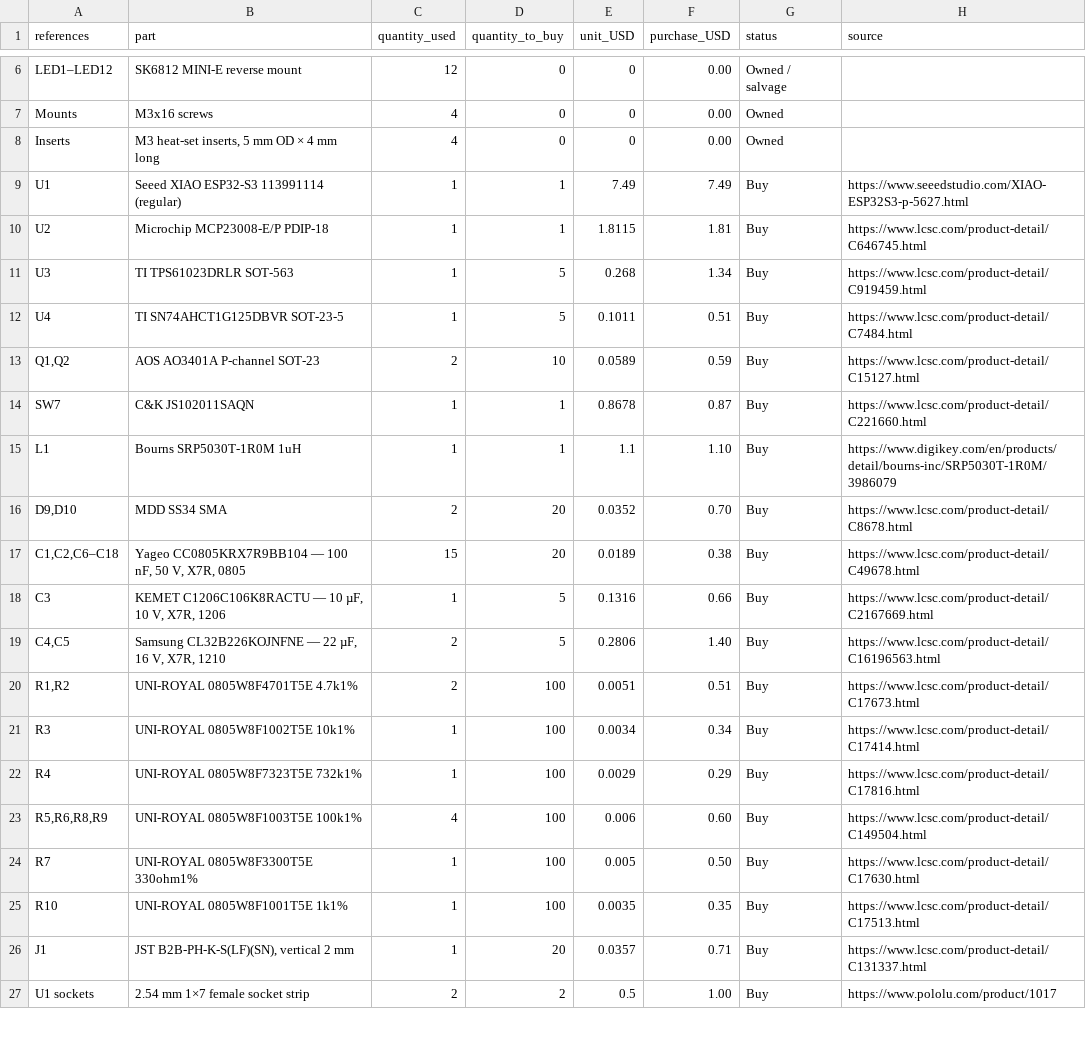
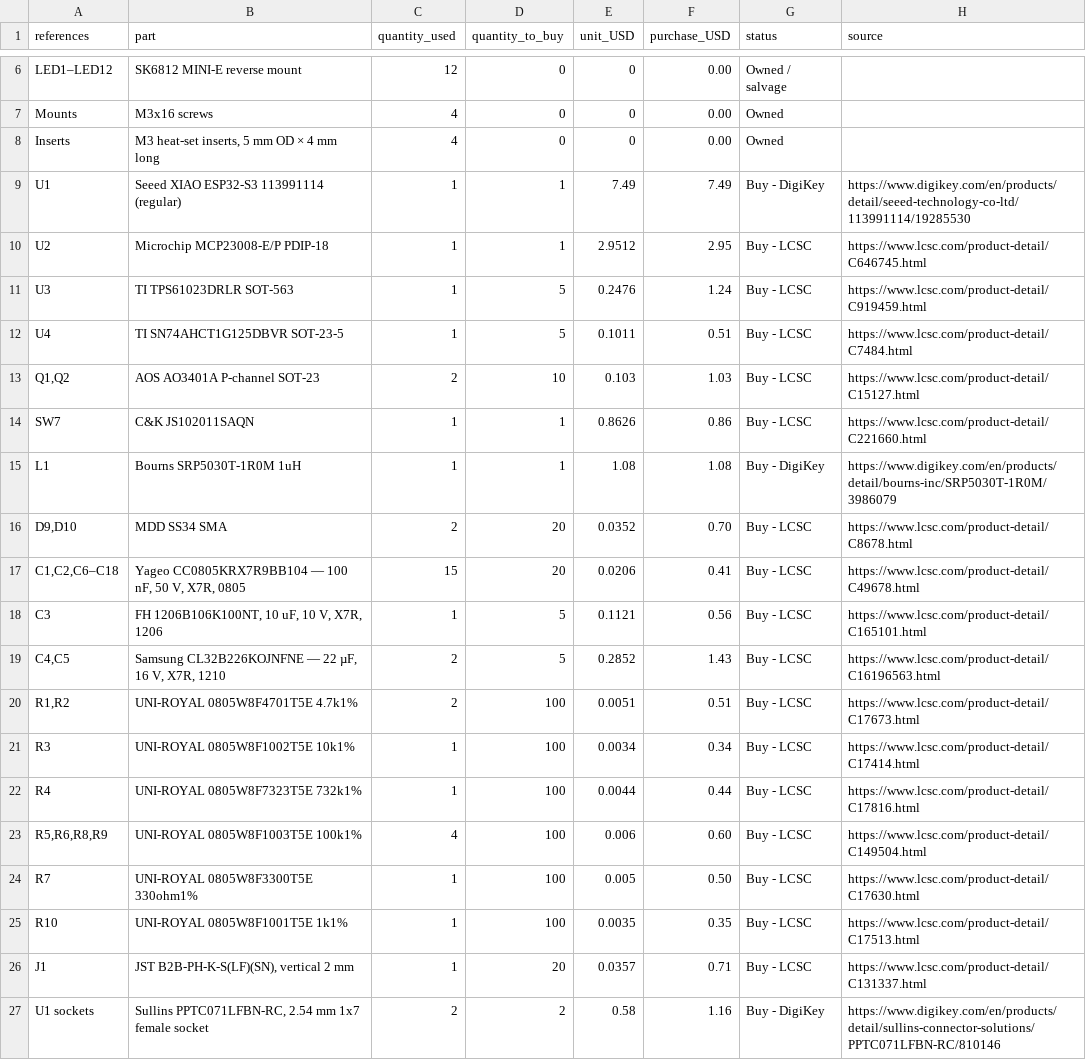
Before and after one commit to Catsarepro21/hackpad_v2, a CSV file: BOM.csv, drawn as a sheet; only a part is shown, gaps mark what is left out; the diff covers the shown part only.

```diff
--- a/BOM.csv
+++ b/BOM.csv
@@ -8,20 +8,20 @@ Mounts,M3x16 screws,4,0,0,0.00,Owned,
 Inserts,"M3 heat-set inserts, 5 mm OD × 4 mm long",4,0,0,0.00,Owned,
-U1,Seeed XIAO ESP32-S3 113991114 (regular),1,1,7.49,7.49,Buy,https://www.seeedstudio.com/XIAO-ESP32S3-p-5627.html
-U2,Microchip MCP23008-E/P PDIP-18,1,1,1.8115,1.81,Buy,https://www.lcsc.com/product-detail/C646745.html
-U3,TI TPS61023DRLR SOT-563,1,5,0.268,1.34,Buy,https://www.lcsc.com/product-detail/C919459.html
-U4,TI SN74AHCT1G125DBVR SOT-23-5,1,5,0.1011,0.51,Buy,https://www.lcsc.com/product-detail/C7484.html
-"Q1,Q2",AOS AO3401A P-channel SOT-23,2,10,0.0589,0.59,Buy,https://www.lcsc.com/product-detail/C15127.html
-SW7,C&K JS102011SAQN,1,1,0.8678,0.87,Buy,https://www.lcsc.com/product-detail/C221660.html
-L1,Bourns SRP5030T-1R0M 1uH,1,1,1.1,1.10,Buy,https://www.digikey.com/en/products/detail/bourns-inc/SRP5030T-1R0M/3986079
-"D9,D10",MDD SS34 SMA,2,20,0.0352,0.70,Buy,https://www.lcsc.com/product-detail/C8678.html
-"C1,C2,C6–C18","Yageo CC0805KRX7R9BB104 — 100 nF, 50 V, X7R, 0805",15,20,0.0189,0.38,Buy,https://www.lcsc.com/product-detail/C49678.html
-C3,"KEMET C1206C106K8RACTU — 10 µF, 10 V, X7R, 1206",1,5,0.1316,0.66,Buy,https://www.lcsc.com/product-detail/C2167669.html
-"C4,C5","Samsung CL32B226KOJNFNE — 22 µF, 16 V, X7R, 1210",2,5,0.2806,1.40,Buy,https://www.lcsc.com/product-detail/C16196563.html
-"R1,R2",UNI-ROYAL 0805W8F4701T5E 4.7k1%,2,100,0.0051,0.51,Buy,https://www.lcsc.com/product-detail/C17673.html
-R3,UNI-ROYAL 0805W8F1002T5E 10k1%,1,100,0.0034,0.34,Buy,https://www.lcsc.com/product-detail/C17414.html
-R4,UNI-ROYAL 0805W8F7323T5E 732k1%,1,100,0.0029,0.29,Buy,https://www.lcsc.com/product-detail/C17816.html
-"R5,R6,R8,R9",UNI-ROYAL 0805W8F1003T5E 100k1%,4,100,0.006,0.60,Buy,https://www.lcsc.com/product-detail/C149504.html
-R7,UNI-ROYAL 0805W8F3300T5E 330ohm1%,1,100,0.005,0.50,Buy,https://www.lcsc.com/product-detail/C17630.html
-R10,UNI-ROYAL 0805W8F1001T5E 1k1%,1,100,0.0035,0.35,Buy,https://www.lcsc.com/product-detail/C17513.html
-J1,"JST B2B-PH-K-S(LF)(SN), vertical 2 mm",1,20,0.0357,0.71,Buy,https://www.lcsc.com/product-detail/C131337.html
-U1 sockets,2.54 mm 1×7 female socket strip,2,2,0.5,1.00,Buy,https://www.pololu.com/product/1017
+U1,Seeed XIAO ESP32-S3 113991114 (regular),1,1,7.49,7.49,Buy - DigiKey,https://www.digikey.com/en/products/detail/seeed-technology-co-ltd/113991114/19285530
+U2,Microchip MCP23008-E/P PDIP-18,1,1,2.9512,2.95,Buy - LCSC,https://www.lcsc.com/product-detail/C646745.html
+U3,TI TPS61023DRLR SOT-563,1,5,0.2476,1.24,Buy - LCSC,https://www.lcsc.com/product-detail/C919459.html
+U4,TI SN74AHCT1G125DBVR SOT-23-5,1,5,0.1011,0.51,Buy - LCSC,https://www.lcsc.com/product-detail/C7484.html
+"Q1,Q2",AOS AO3401A P-channel SOT-23,2,10,0.103,1.03,Buy - LCSC,https://www.lcsc.com/product-detail/C15127.html
+SW7,C&K JS102011SAQN,1,1,0.8626,0.86,Buy - LCSC,https://www.lcsc.com/product-detail/C221660.html
+L1,Bourns SRP5030T-1R0M 1uH,1,1,1.08,1.08,Buy - DigiKey,https://www.digikey.com/en/products/detail/bourns-inc/SRP5030T-1R0M/3986079
+"D9,D10",MDD SS34 SMA,2,20,0.0352,0.70,Buy - LCSC,https://www.lcsc.com/product-detail/C8678.html
+"C1,C2,C6–C18","Yageo CC0805KRX7R9BB104 — 100 nF, 50 V, X7R, 0805",15,20,0.0206,0.41,Buy - LCSC,https://www.lcsc.com/product-detail/C49678.html
+C3,"FH 1206B106K100NT, 10 uF, 10 V, X7R, 1206",1,5,0.1121,0.56,Buy - LCSC,https://www.lcsc.com/product-detail/C165101.html
+"C4,C5","Samsung CL32B226KOJNFNE — 22 µF, 16 V, X7R, 1210",2,5,0.2852,1.43,Buy - LCSC,https://www.lcsc.com/product-detail/C16196563.html
+"R1,R2",UNI-ROYAL 0805W8F4701T5E 4.7k1%,2,100,0.0051,0.51,Buy - LCSC,https://www.lcsc.com/product-detail/C17673.html
+R3,UNI-ROYAL 0805W8F1002T5E 10k1%,1,100,0.0034,0.34,Buy - LCSC,https://www.lcsc.com/product-detail/C17414.html
+R4,UNI-ROYAL 0805W8F7323T5E 732k1%,1,100,0.0044,0.44,Buy - LCSC,https://www.lcsc.com/product-detail/C17816.html
+"R5,R6,R8,R9",UNI-ROYAL 0805W8F1003T5E 100k1%,4,100,0.006,0.60,Buy - LCSC,https://www.lcsc.com/product-detail/C149504.html
+R7,UNI-ROYAL 0805W8F3300T5E 330ohm1%,1,100,0.005,0.50,Buy - LCSC,https://www.lcsc.com/product-detail/C17630.html
+R10,UNI-ROYAL 0805W8F1001T5E 1k1%,1,100,0.0035,0.35,Buy - LCSC,https://www.lcsc.com/product-detail/C17513.html
+J1,"JST B2B-PH-K-S(LF)(SN), vertical 2 mm",1,20,0.0357,0.71,Buy - LCSC,https://www.lcsc.com/product-detail/C131337.html
+U1 sockets,"Sullins PPTC071LFBN-RC, 2.54 mm 1x7 female socket",2,2,0.58,1.16,Buy - DigiKey,https://www.digikey.com/en/products/detail/sullins-connector-solutions/PPTC071LFBN-RC/810146
```
Also changed, not shown: 19 edited cells elsewhere in this file, 1 other file.
